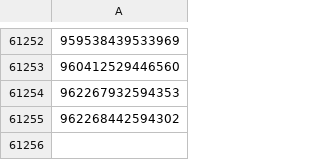
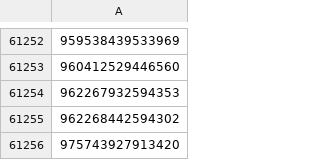
Before and after one commit to davidchoo12/nuswhispers-analysis, a CSV file: scraper/post-ids.csv, drawn as a sheet; only a part is shown, gaps mark what is left out; the diff names each change by its address in the sheet, - before the commit and + after, or states it on an @@ line.

Commit message:
Update data 2024-12-11T12:00:16+08:00

```diff
--- a/scraper/post-ids.csv
+++ b/scraper/post-ids.csv
+row 61256: 975743927913420
```
